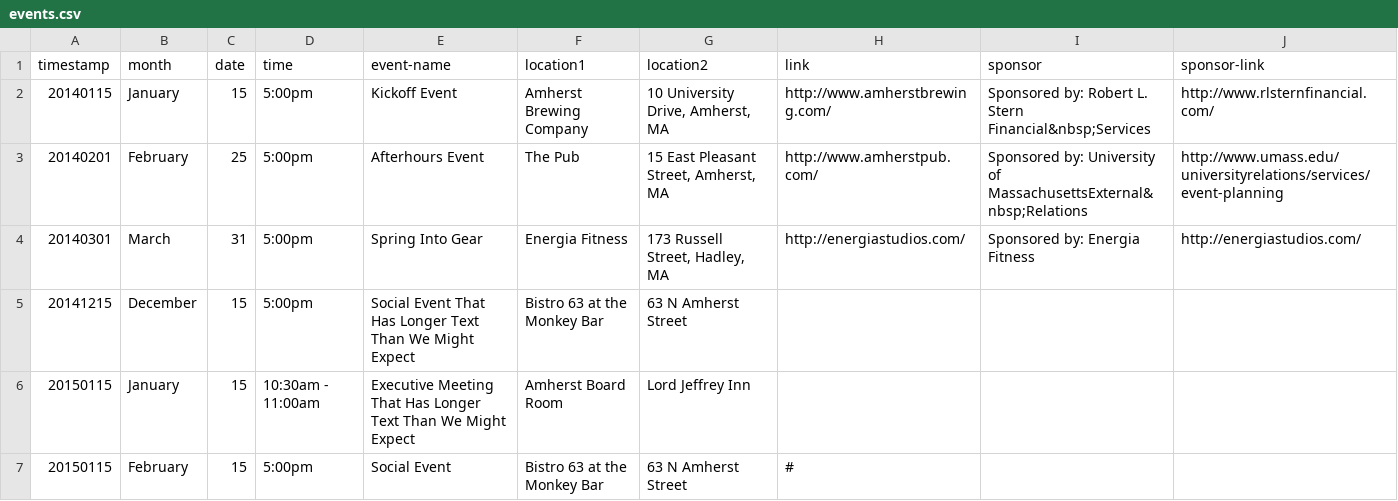
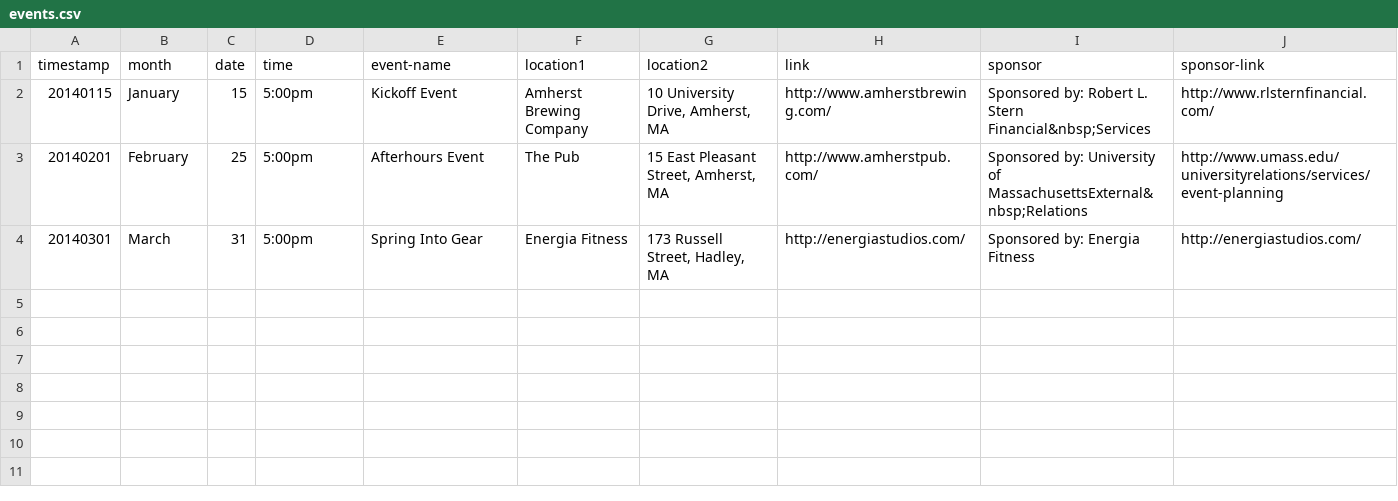
Before and after one commit to clearbold/ayp, a CSV file: _data/events.csv, drawn as a sheet; the diff names each change by its address in the sheet, - before the commit and + after, or states it on an @@ line.

Commit message:
Update events.csv

```diff
--- a/_data/events.csv
+++ b/_data/events.csv
-row 5: 20141215 | December | 15 | 5:00pm | Social Event That Has Longer Text Than We Might Expect | Bistro 63 at the Monkey Bar | 63 N Amherst Street
-row 6: 20150115 | January | 15 | 10:30am - 11:00am | Executive Meeting That Has Longer Text Than We Might Expect | Amherst Board Room | Lord Jeffrey Inn
-row 7: 20150115 | February | 15 | 5:00pm | Social Event | Bistro 63 at the Monkey Bar | 63 N Amherst Street | #
```
